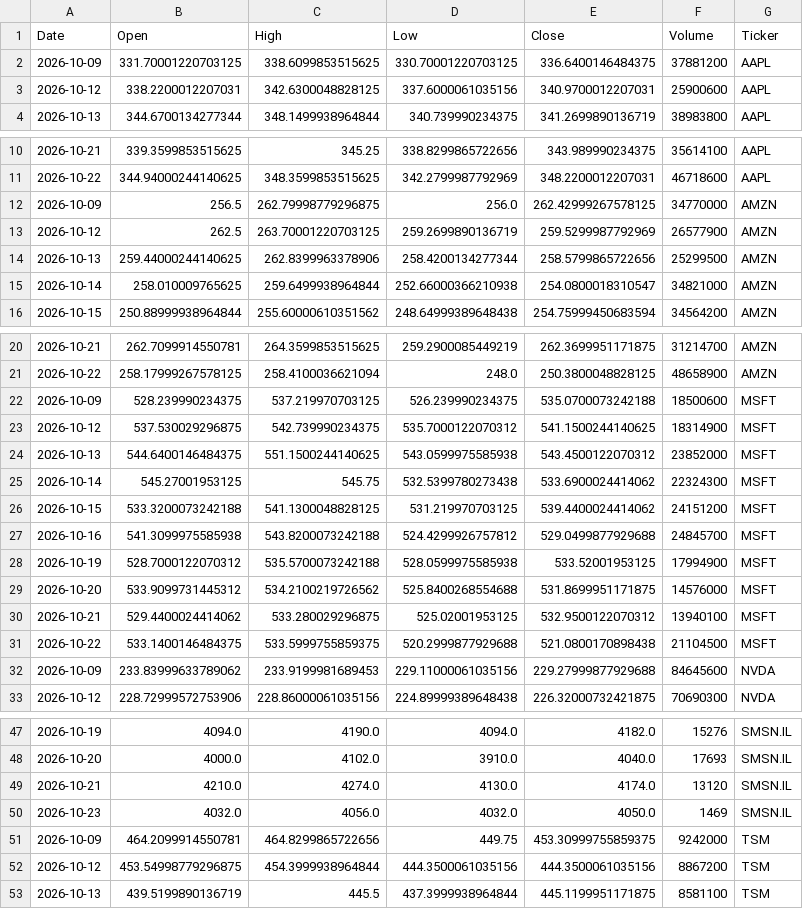
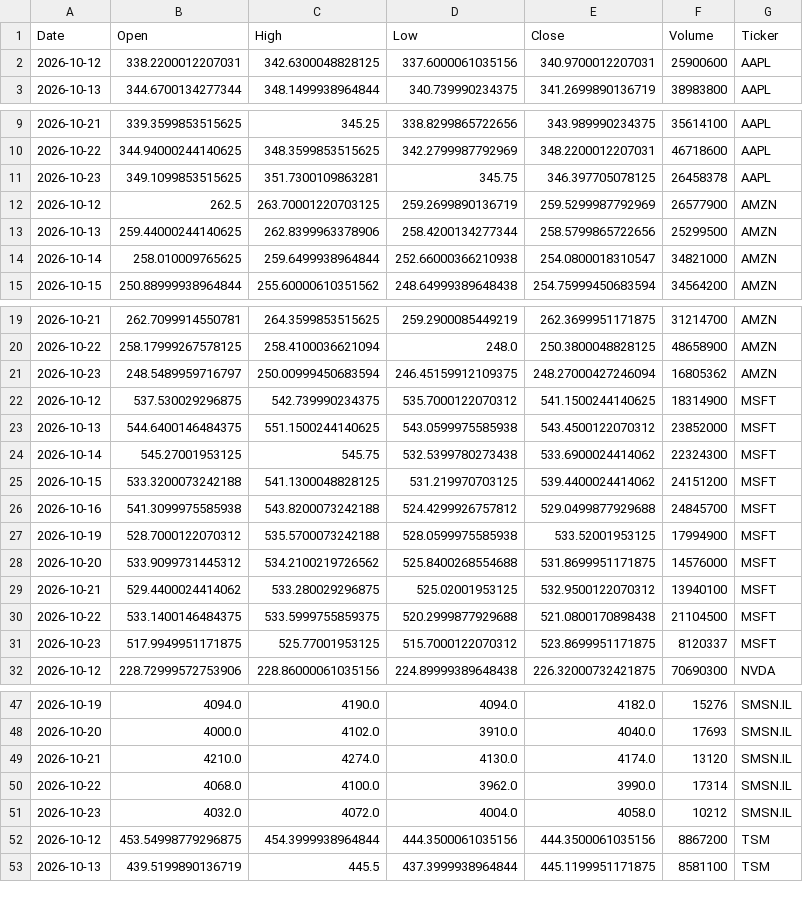
Before and after one commit to Jaedin-Rogers/Automated_Stock_Data_Pipeline, a CSV file: stock_data.csv, drawn as a sheet; only a part is shown, gaps mark what is left out; the diff covers the shown part only.

```diff
--- a/stock_data.csv
+++ b/stock_data.csv
@@ -1,3 +1,2 @@
 Date,Open,High,Low,Close,Volume,Ticker
-2026-10-09,331.70001220703125,338.6099853515625,330.70001220703125,336.6400146484375,37881200,AAPL
 2026-10-12,338.2200012207031,342.6300048828125,337.6000061035156,340.9700012207031,25900600,AAPL
@@ -11,3 +10,3 @@ Date,Open,High,Low,Close,Volume,Ticker
 2026-10-22,344.94000244140625,348.3599853515625,342.2799987792969,348.2200012207031,46718600,AAPL
-2026-10-09,256.5,262.79998779296875,256.0,262.42999267578125,34770000,AMZN
+2026-10-23,349.1099853515625,351.7300109863281,345.75,346.397705078125,26458378,AAPL
 2026-10-12,262.5,263.70001220703125,259.2699890136719,259.5299987792969,26577900,AMZN
@@ -21,3 +20,3 @@ Date,Open,High,Low,Close,Volume,Ticker
 2026-10-22,258.17999267578125,258.4100036621094,248.0,250.3800048828125,48658900,AMZN
-2026-10-09,528.239990234375,537.219970703125,526.239990234375,535.0700073242188,18500600,MSFT
+2026-10-23,248.5489959716797,250.00999450683594,246.45159912109375,248.27000427246094,16805362,AMZN
 2026-10-12,537.530029296875,542.739990234375,535.7000122070312,541.1500244140625,18314900,MSFT
@@ -31,3 +30,3 @@ Date,Open,High,Low,Close,Volume,Ticker
 2026-10-22,533.1400146484375,533.5999755859375,520.2999877929688,521.0800170898438,21104500,MSFT
-2026-10-09,233.83999633789062,233.9199981689453,229.11000061035156,229.27999877929688,84645600,NVDA
+2026-10-23,517.9949951171875,525.77001953125,515.7000122070312,523.8699951171875,8120337,MSFT
 2026-10-12,228.72999572753906,228.86000061035156,224.89999389648438,226.32000732421875,70690300,NVDA
@@ -49,4 +49,4 @@ Date,Open,High,Low,Close,Volume,Ticker
 2026-10-21,4210.0,4274.0,4130.0,4174.0,13120,SMSN.IL
-2026-10-23,4032.0,4056.0,4032.0,4050.0,1469,SMSN.IL
-2026-10-09,464.2099914550781,464.8299865722656,449.75,453.30999755859375,9242000,TSM
+2026-10-22,4068.0,4100.0,3962.0,3990.0,17314,SMSN.IL
+2026-10-23,4032.0,4072.0,4004.0,4058.0,10212,SMSN.IL
 2026-10-12,453.54998779296875,454.3999938964844,444.3500061035156,444.3500061035156,8867200,TSM
```
Also changed, not shown: 2 added rows elsewhere in this file.
